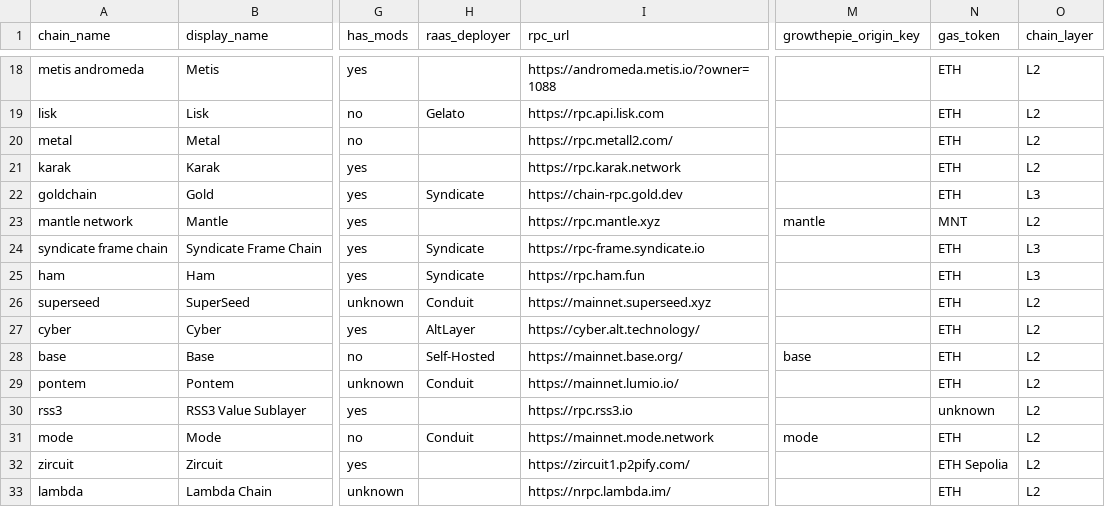
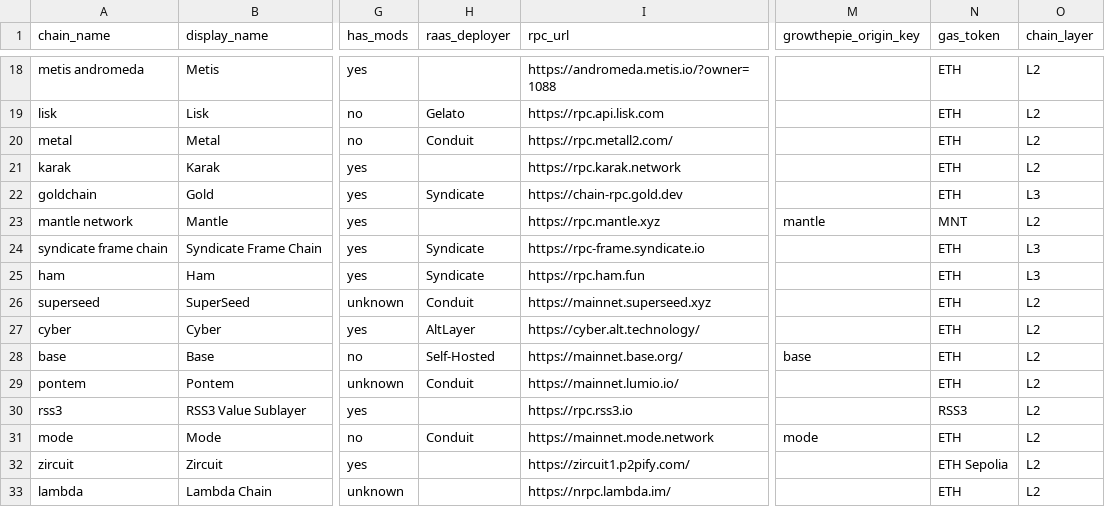
Before and after one commit to ethereum-optimism/op-analytics, a CSV file: op_chains_tracking/outputs/chain_metadata.csv, drawn as a sheet; only a part is shown, gaps mark what is left out; the diff names each change by its address in the sheet, - before the commit and + after, or states it on an @@ line.

```diff
--- a/op_chains_tracking/outputs/chain_metadata.csv
+++ b/op_chains_tracking/outputs/chain_metadata.csv
-H20 (raas_deployer): (empty)
+H20 (raas_deployer): Conduit
-N30 (gas_token): unknown
+N30 (gas_token): RSS3
```
Also changed, not shown: op_chains_tracking/inputs/chain_metadata_raw.csv, 1 other file.
